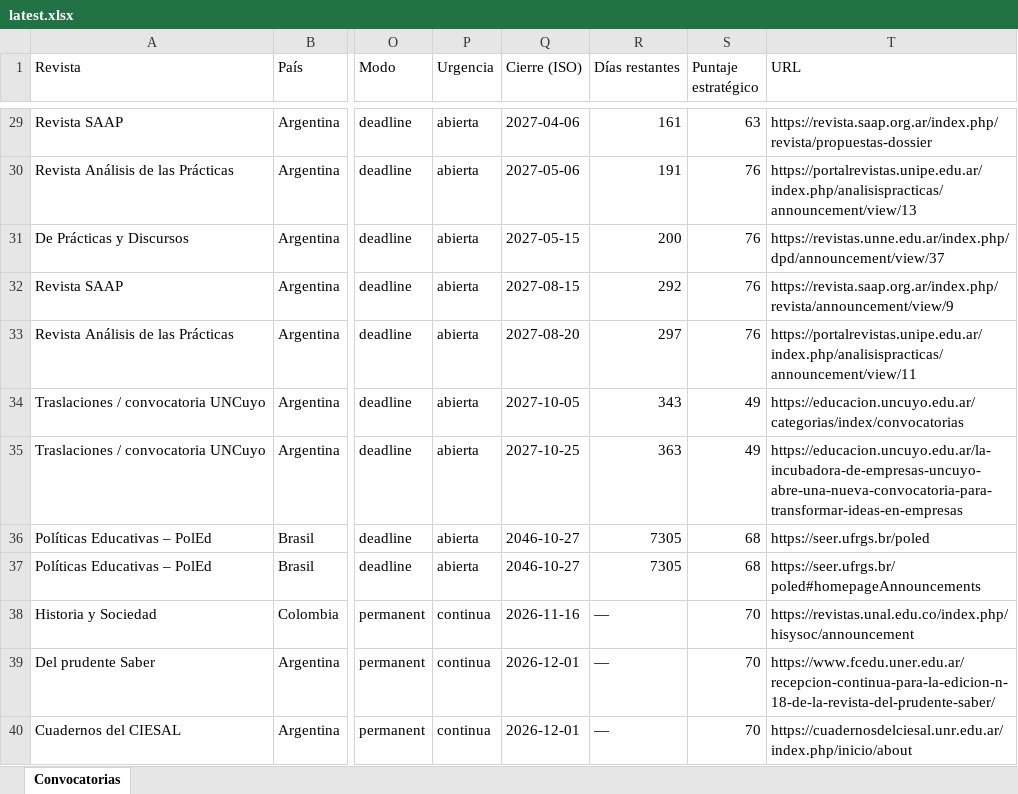
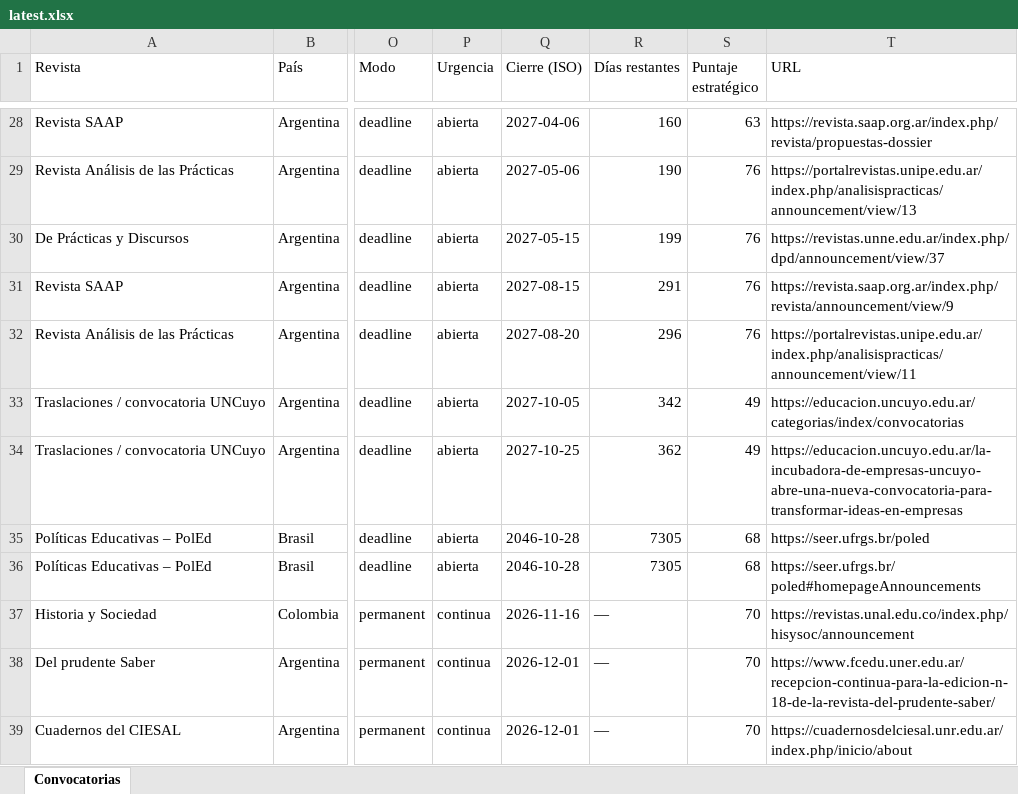
Before and after one commit to eaguirre25/SCRAPEADORACADEMICUS, an Excel workbook: docs/data/latest.xlsx, sheet Convocatorias, drawn as a sheet; only a part is shown, gaps mark what is left out; values as stored, in another font and other column widths than the file's, no cell formats; addresses are those after the commit; the diff covers the shown part only; the diff names each change by its address in the sheet, - before the commit and + after, or states it on an @@ line.

```diff
--- a/docs/data/latest.xlsx (sheet Convocatorias)
+++ b/docs/data/latest.xlsx (sheet Convocatorias)
-R28 (Días restantes): 161
+R28 (Días restantes): 160
-R29 (Días restantes): 191
+R29 (Días restantes): 190
-R30 (Días restantes): 200
+R30 (Días restantes): 199
-R31 (Días restantes): 292
+R31 (Días restantes): 291
-R32 (Días restantes): 297
+R32 (Días restantes): 296
-R33 (Días restantes): 343
+R33 (Días restantes): 342
-R34 (Días restantes): 363
+R34 (Días restantes): 362
-Q35:Q36 (Cierre (ISO)): 2046-10-27
+Q35:Q36 (Cierre (ISO)): 2046-10-28
```
Also changed, not shown: 1 removed row and 26 edited cells elsewhere in this sheet, cell formats, 6 other files.
